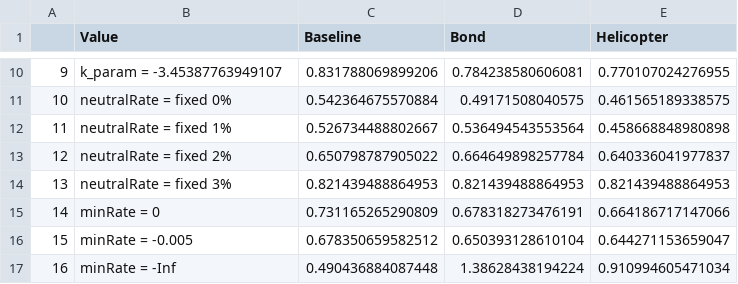
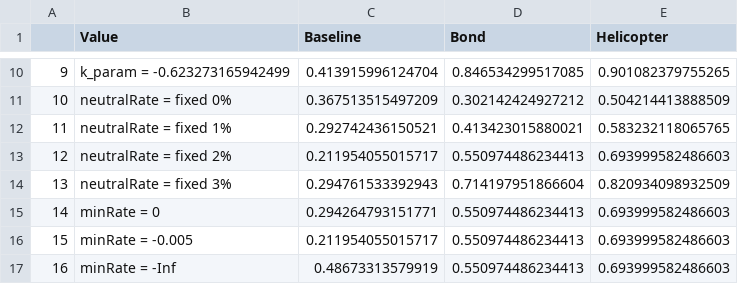
Before and after one commit to lindellhugo/Simulering, a CSV file: robustnessDeptGDP.csv, drawn as a sheet; only a part is shown, gaps mark what is left out; the diff covers the shown part only.

Commit message:
Added parameter controlling the level of goverment stimuli

```diff
--- a/robustnessDeptGDP.csv
+++ b/robustnessDeptGDP.csv
@@ -10,8 +10,8 @@
-"9","k_param = -3.45387763949107","0.831788069899206","0.784238580606081","0.770107024276955"
-"10","neutralRate = fixed 0%","0.542364675570884","0.49171508040575","0.461565189338575"
-"11","neutralRate = fixed 1%","0.526734488802667","0.536494543553564","0.458668848980898"
-"12","neutralRate = fixed 2%","0.650798787905022","0.664649898257784","0.640336041977837"
-"13","neutralRate = fixed 3%","0.821439488864953","0.821439488864953","0.821439488864953"
-"14","minRate = 0","0.731165265290809","0.678318273476191","0.664186717147066"
-"15","minRate = -0.005","0.678350659582512","0.650393128610104","0.644271153659047"
-"16","minRate = -Inf","0.490436884087448","1.38628438194224","0.910994605471034"
+"9","k_param = -0.623273165942499","0.413915996124704","0.846534299517085","0.901082379755265"
+"10","neutralRate = fixed 0%","0.367513515497209","0.302142424927212","0.504214413888509"
+"11","neutralRate = fixed 1%","0.292742436150521","0.413423015880021","0.583232118065765"
+"12","neutralRate = fixed 2%","0.211954055015717","0.550974486234413","0.693999582486603"
+"13","neutralRate = fixed 3%","0.294761533392943","0.714197951866604","0.820934098932509"
+"14","minRate = 0","0.294264793151771","0.550974486234413","0.693999582486603"
+"15","minRate = -0.005","0.211954055015717","0.550974486234413","0.693999582486603"
+"16","minRate = -Inf","0.48673313579919","0.550974486234413","0.693999582486603"
```
Also changed, not shown: 29 edited cells elsewhere in this file, 13 other files.
